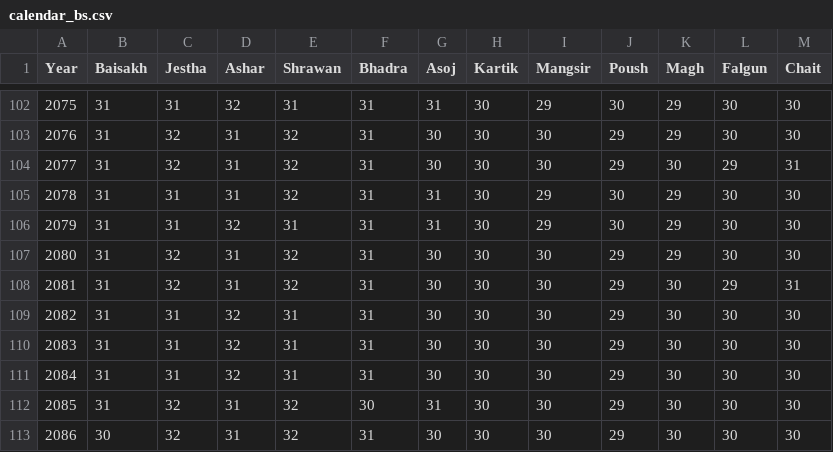
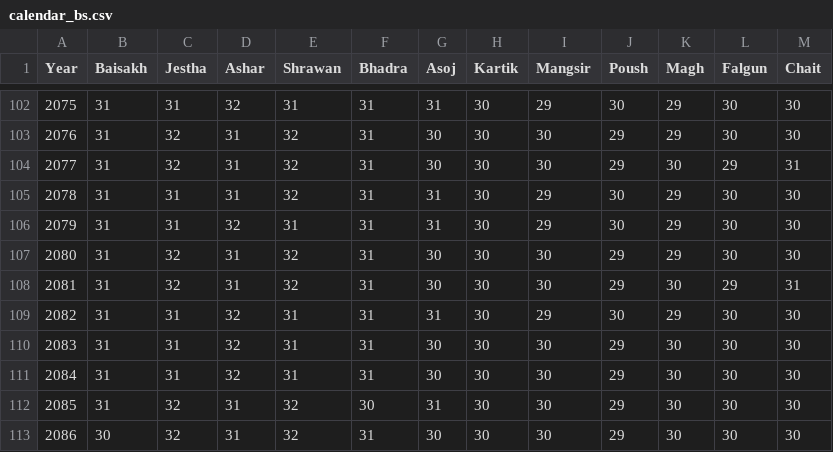
Before and after one commit to amitgaru2/nepali-datetime, a CSV file: nepali_datetime/data/calendar_bs.csv, drawn as a sheet; only a part is shown, gaps mark what is left out.

```diff
--- a/nepali_datetime/data/calendar_bs.csv
+++ b/nepali_datetime/data/calendar_bs.csv
@@ -108,3 +108,3 @@ Year,Baisakh,Jestha,Ashar,Shrawan,Bhadra,Asoj,Kartik,Mangsir,Poush,Magh,Falgun,C
 2081,31,32,31,32,31,30,30,30,29,30,29,31
-2082,31,31,32,31,31,30,30,30,29,30,30,30
+2082,31,31,32,31,31,31,30,29,30,29,30,30
 2083,31,31,32,31,31,30,30,30,29,30,30,30
```
Also changed, not shown: 1 other file.
